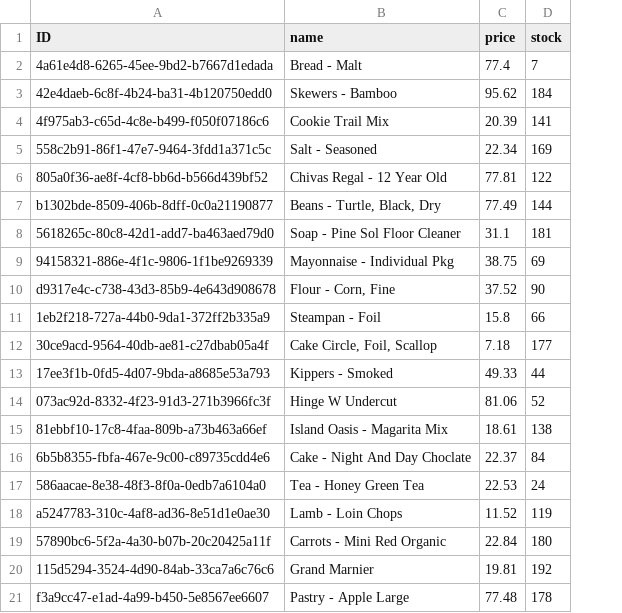
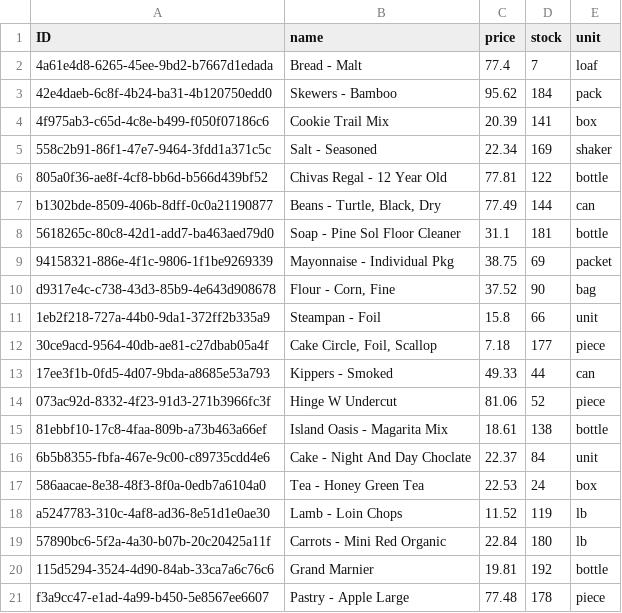
Before and after one commit to bd500/OJT, a CSV file: db/data/mydb-Items.csv, drawn as a sheet; the diff names each change by its address in the sheet, - before the commit and + after, or states it on an @@ line.

```diff
--- a/db/data/mydb-Items.csv
+++ b/db/data/mydb-Items.csv
+column E (unit), rows 2-21: loaf | pack | box | shaker | bottle | can | bottle | packet | bag | unit | piece | can | piece | bottle | unit | box | lb | lb | bottle | piece
```
Also changed, not shown: db/data/mydb-Bills.csv, db/data/mydb-ItemHistory.csv, 10 other files.
